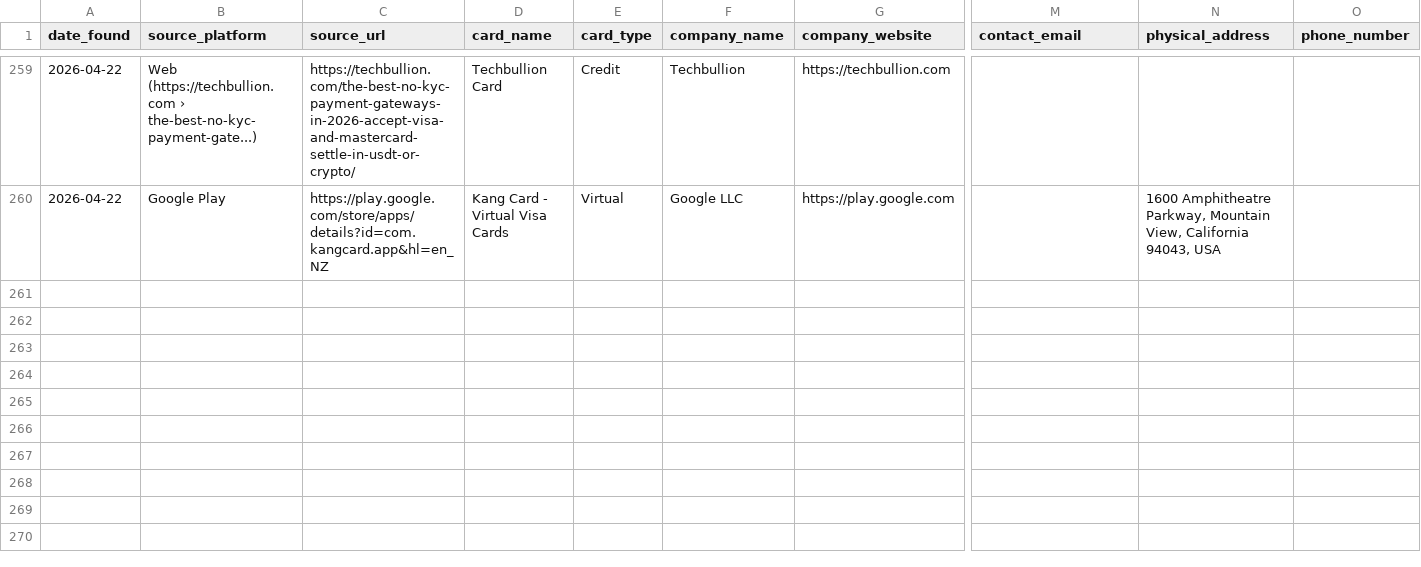
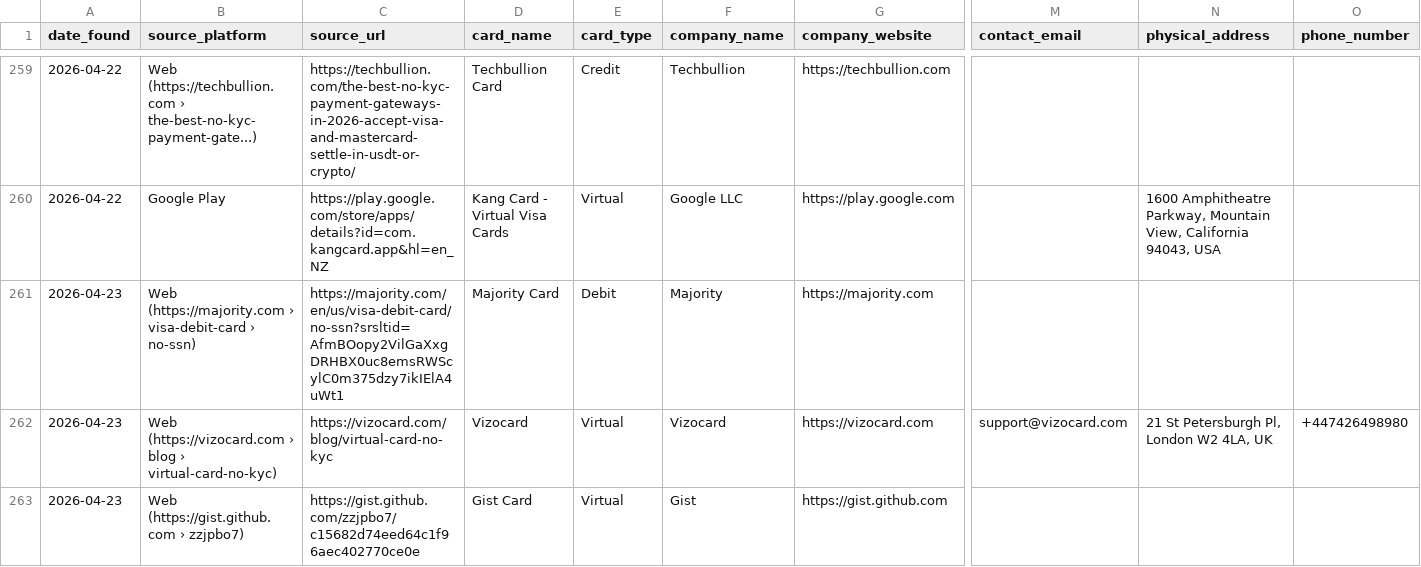
Before and after one commit to gitwexhub/-no-kyc-card-monitor, a CSV file: output/all_results.csv, drawn as a sheet; only a part is shown, gaps mark what is left out; rows hold the shown columns only; the diff names each change by its address in the sheet, - before the commit and + after, or states it on an @@ line.

```diff
--- a/output/all_results.csv
+++ b/output/all_results.csv
+row 261: 2026-04-23 | Web (https://majority.com › visa-debit-card › no-ssn) | https://majority.com/en/us/visa-debit-card/no-ssn?srsltid=AfmBOopy2VilGaXxgDRHBX0uc8emsRWScylC0m375dzy7ikIElA4uWt1 | Majority Card | Debit | Majority | https://majority.com
+row 262: 2026-04-23 | Web (https://vizocard.com › blog › virtual-card-no-kyc) | https://vizocard.com/blog/virtual-card-no-kyc | Vizocard | Virtual | Vizocard | https://vizocard.com | support@vizocard.com | 21 St Petersburgh Pl, London W2 4LA, UK | +447426498980
+row 263: 2026-04-23 | Web (https://gist.github.com › zzjpbo7) | https://gist.github.com/zzjpbo7/c15682d74eed64c1f96aec402770ce0e | Gist Card | Virtual | Gist | https://gist.github.com
```
Also changed, not shown: 2 other files.
